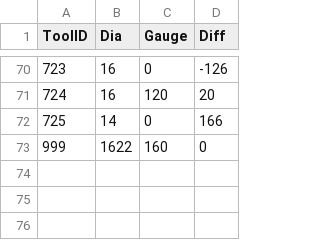
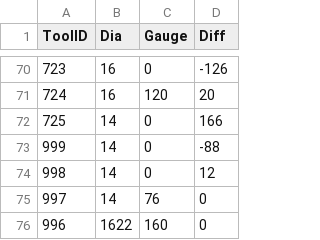
Before and after one commit to zanweb/zTransform, a CSV file: DTRTools.csv, drawn as a sheet; only a part is shown, gaps mark what is left out.

```diff
--- a/DTRTools.csv
+++ b/DTRTools.csv
@@ -72,2 +72,5 @@ ToolID,Dia,Gauge,Diff
 725,14,0,166
-999,1622,160,0
+999,14,0,-88
+998,14,0,12
+997,14,76,0
+996,1622,160,0
```
Also changed, not shown: 3 other files.
